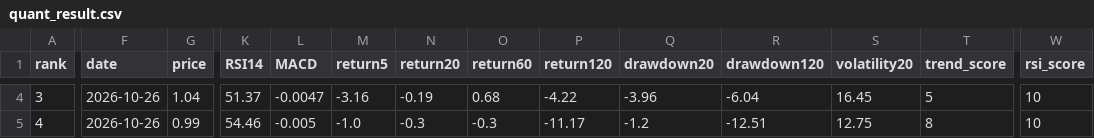
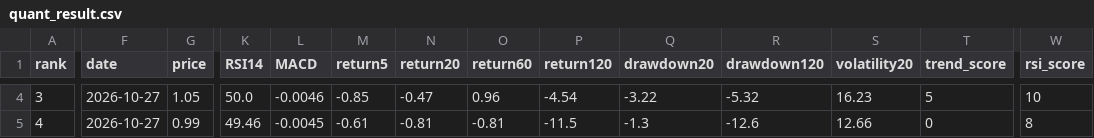
Before and after one commit to huming013-cyber/-quant-model, a CSV file: data/quant_result.csv, drawn as a sheet; only a part is shown, gaps mark what is left out; the diff covers the shown part only; the diff names each change by its address in the sheet, - before the commit and + after, or states it on an @@ line.

```diff
--- a/data/quant_result.csv
+++ b/data/quant_result.csv
-F4:F5 (date): 2026-10-26
+F4:F5 (date): 2026-10-27
-G4 (price): 1.04
+G4 (price): 1.05
-K4 (RSI14): 51.37
+K4 (RSI14): 50.0
-L4 (MACD): -0.0047
+L4 (MACD): -0.0046
-M4 (return5): -3.16
+M4 (return5): -0.85
-N4 (return20): -0.19
+N4 (return20): -0.47
-O4 (return60): 0.68
+O4 (return60): 0.96
-P4 (return120): -4.22
+P4 (return120): -4.54
-Q4 (drawdown20): -3.96
+Q4 (drawdown20): -3.22
-R4 (drawdown120): -6.04
+R4 (drawdown120): -5.32
-S4 (volatility20): 16.45
+S4 (volatility20): 16.23
-K5 (RSI14): 54.46
+K5 (RSI14): 49.46
-L5 (MACD): -0.005
+L5 (MACD): -0.0045
-M5 (return5): -1.0
+M5 (return5): -0.61
-N5 (return20): -0.3
+N5 (return20): -0.81
-O5 (return60): -0.3
+O5 (return60): -0.81
-P5 (return120): -11.17
+P5 (return120): -11.5
-Q5 (drawdown20): -1.2
+Q5 (drawdown20): -1.3
-R5 (drawdown120): -12.51
+R5 (drawdown120): -12.6
-S5 (volatility20): 12.75
+S5 (volatility20): 12.66
-T5 (trend_score): 8
+T5 (trend_score): 0
-W5 (rsi_score): 10
+W5 (rsi_score): 8
```
Also changed, not shown: 65 edited cells elsewhere in this file, data/etf_result.csv, data/stock_result.csv.
